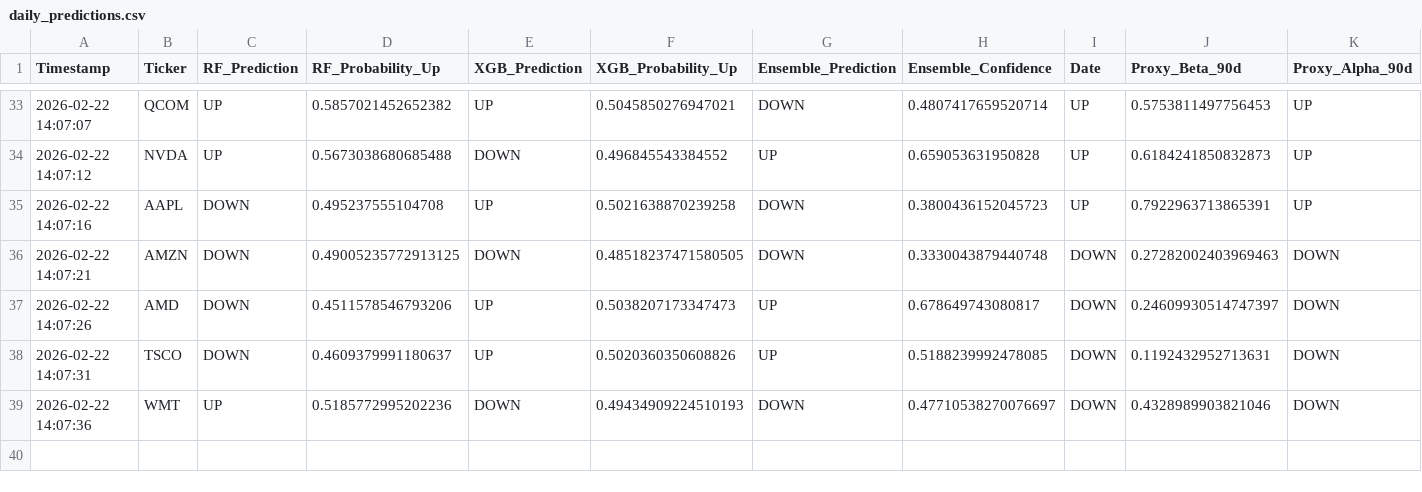
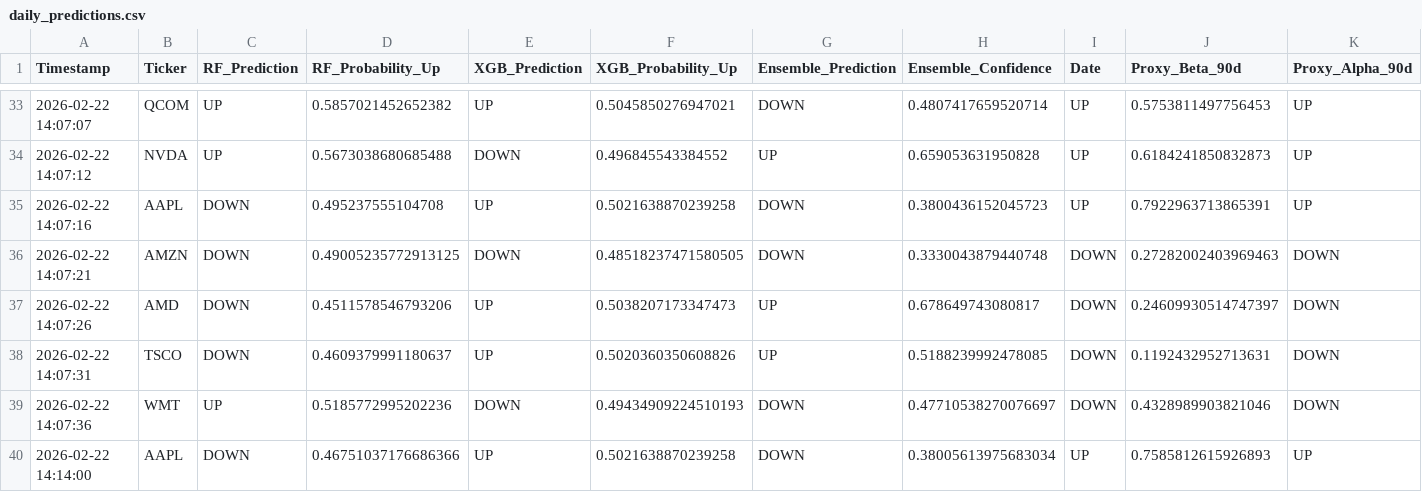
Before and after one commit to 3936010/FinMod, a CSV file: results/daily_predictions.csv, drawn as a sheet; only a part is shown, gaps mark what is left out; rows hold the shown columns only; the diff names each change by its address in the sheet, - before the commit and + after, or states it on an @@ line.

Commit message:
feat: Update market prediction results for AAPL and simplify StockPredictor initialization by removing a redundant parameter.

```diff
--- a/results/daily_predictions.csv
+++ b/results/daily_predictions.csv
+row 40: 2026-02-22 14:14:00 | AAPL | DOWN | 0.46751037176686366 | UP | 0.5021638870239258 | DOWN | 0.38005613975683034 | UP | 0.7585812615926893 | UP
```
Also changed, not shown: 2 other files.
